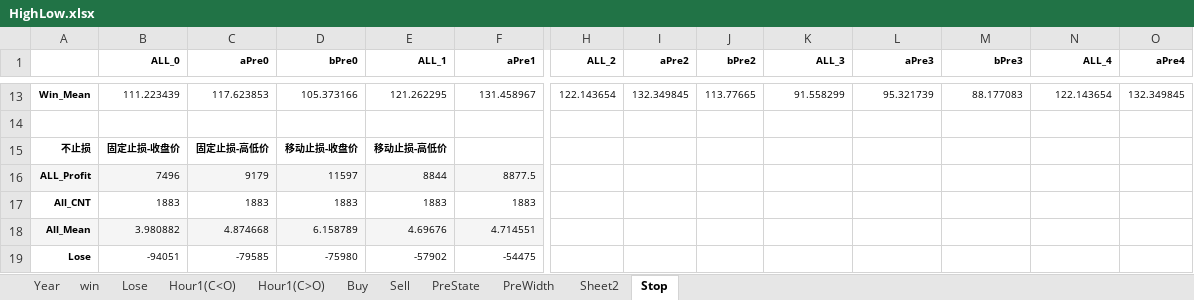
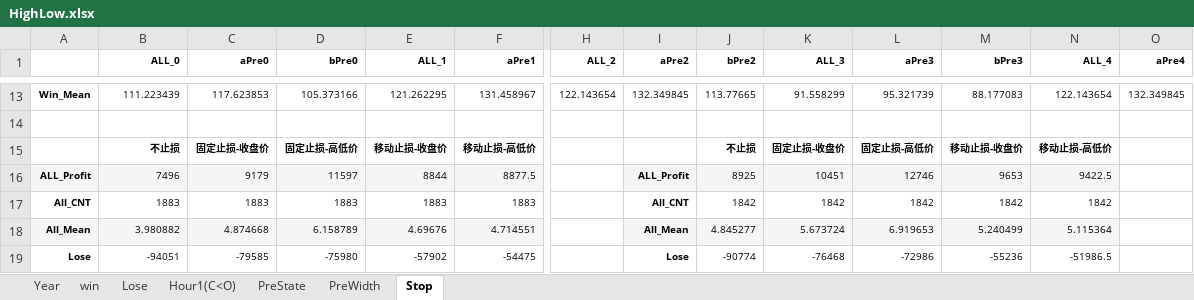
Before and after one commit to che7611/test2, an Excel workbook: HighLow.xlsx, sheet Stop, drawn as a sheet; only a part is shown, gaps mark what is left out; values as stored, in another font and other column widths than the file's, no borders; removed rows and columns are numbered as before the commit, all else as after; rows hold the shown columns only; the diff covers the shown part only; the diff names each change by its address in the sheet, - before the commit and + after, or states it on an @@ line.

```diff
--- a/HighLow.xlsx (sheet Stop)
+++ b/HighLow.xlsx (sheet Stop)
-sheet tab: Hour1(C>O)
-sheet tab: Buy
-sheet tab: Sell
-sheet tab: Sheet2
-row 15: 不止损 | 固定止损-收盘价 | 固定止损-高低价 | 移动止损-收盘价 | 移动止损-高低价
+row 15:  | 不止损 | 固定止损-收盘价 | 固定止损-高低价 | 移动止损-收盘价 | 移动止损-高低价 |  |  | 不止损 | 固定止损-收盘价 | 固定止损-高低价 | 移动止损-收盘价 | 移动止损-高低价
-I16 (aPre2): (empty)
+I16 (aPre2): ALL_Profit
-I16:N16 fill: none
+I16:N16 fill: #F5F5F5
-J16 (bPre2): (empty)
+J16 (bPre2): 8925
-K16 (ALL_3): (empty)
+K16 (ALL_3): 10451
-L16 (aPre3): (empty)
+L16 (aPre3): 12746
-M16 (bPre3): (empty)
+M16 (bPre3): 9653
-N16 (ALL_4): (empty)
+N16 (ALL_4): 9422.5
-I17 (aPre2): (empty)
+I17 (aPre2): All_CNT
-J17 (bPre2): (empty)
+J17 (bPre2): 1842
-K17 (ALL_3): (empty)
+K17 (ALL_3): 1842
-L17 (aPre3): (empty)
+L17 (aPre3): 1842
-M17 (bPre3): (empty)
+M17 (bPre3): 1842
-N17 (ALL_4): (empty)
+N17 (ALL_4): 1842
-I18 (aPre2): (empty)
+I18 (aPre2): All_Mean
-I18:N18 fill: none
+I18:N18 fill: #F5F5F5
-J18 (bPre2): (empty)
+J18 (bPre2): 4.845277
-K18 (ALL_3): (empty)
+K18 (ALL_3): 5.673724
-L18 (aPre3): (empty)
+L18 (aPre3): 6.919653
-M18 (bPre3): (empty)
+M18 (bPre3): 5.240499
-N18 (ALL_4): (empty)
+N18 (ALL_4): 5.115364
-I19 (aPre2): (empty)
+I19 (aPre2): Lose
-J19 (bPre2): (empty)
+J19 (bPre2): -90774
-K19 (ALL_3): (empty)
+K19 (ALL_3): -76468
-L19 (aPre3): (empty)
+L19 (aPre3): -72986
-M19 (bPre3): (empty)
+M19 (bPre3): -55236
-N19 (ALL_4): (empty)
+N19 (ALL_4): -51986.5
```
Also changed, not shown: 48 edited cells and cell formats elsewhere in this sheet, sheet PreWidth, 2 other files.
